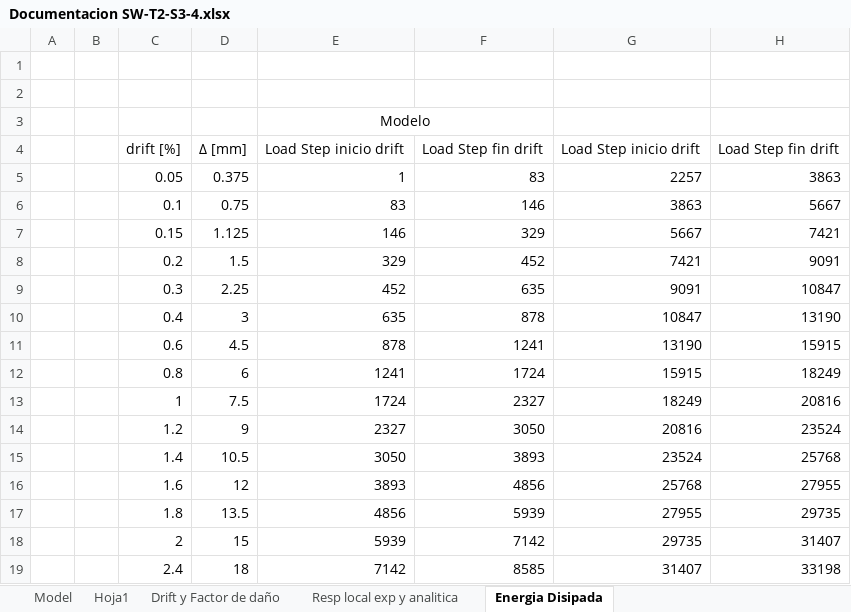
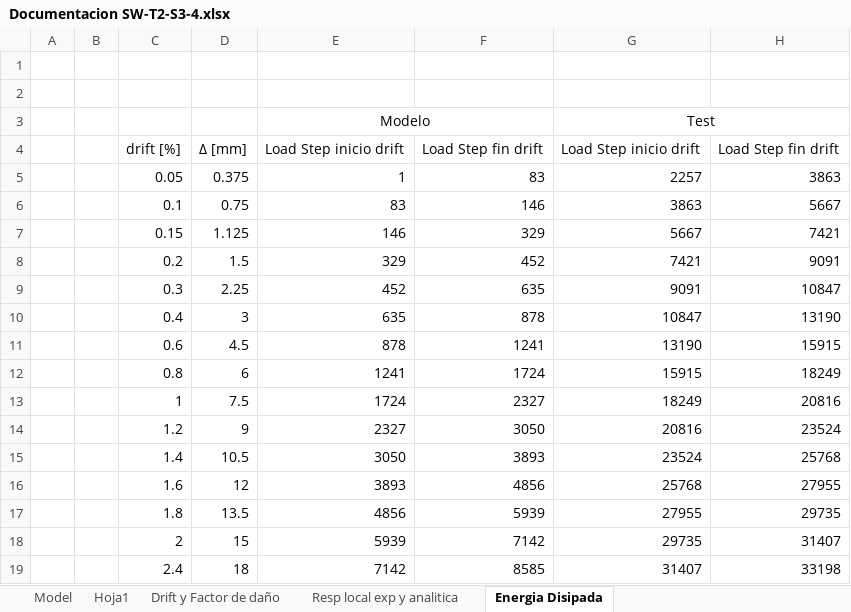
Before and after one commit to MaJoseNG/Ejemplos, an Excel workbook: Validacion/SW-T2-S3-4/Documentation/Documentacion SW-T2-S3-4.xlsx, sheet Energia Disipada, drawn as a sheet; values as stored, in another font and other column widths than the file's, no borders; the diff names each change by its address in the sheet, - before the commit and + after, or states it on an @@ line.

```diff
--- a/Validacion/SW-T2-S3-4/Documentation/Documentacion SW-T2-S3-4.xlsx (sheet Energia Disipada)
+++ b/Validacion/SW-T2-S3-4/Documentation/Documentacion SW-T2-S3-4.xlsx (sheet Energia Disipada)
-G3: (empty)
+G3: Test
+G3:H3 merged
```
Also changed, not shown: charts or pictures, Validacion/RW-A20-P10-S38/Documentation/Documentacion RW-A20-P10-S38.xlsx, 4 other files.
